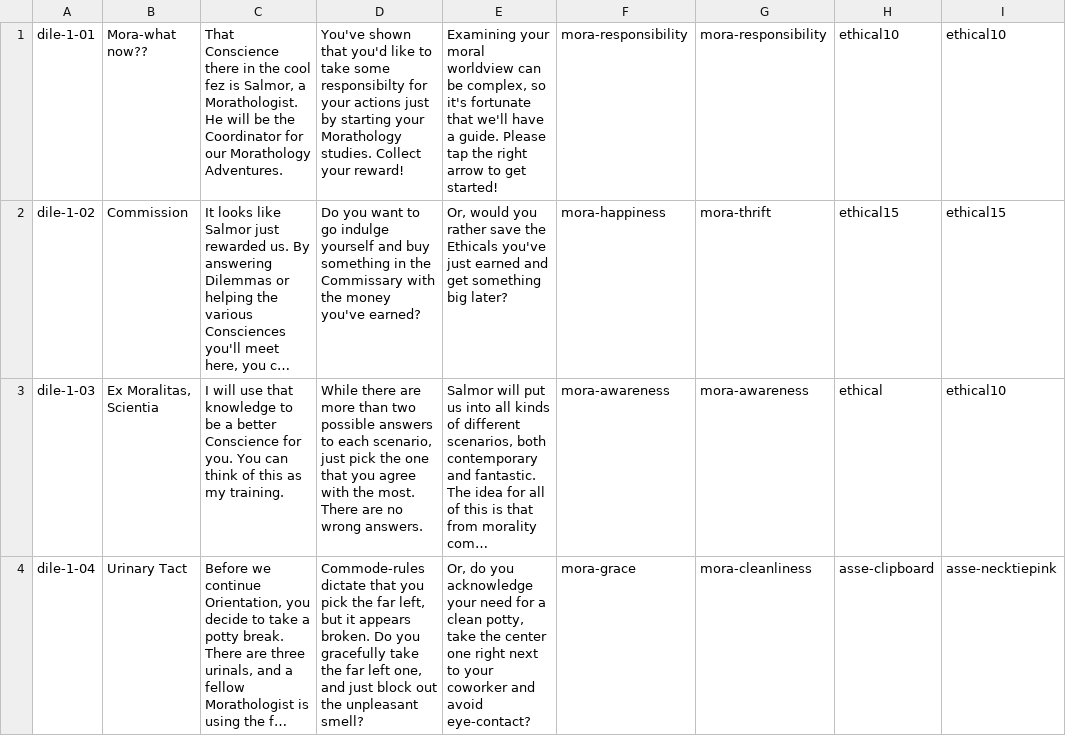
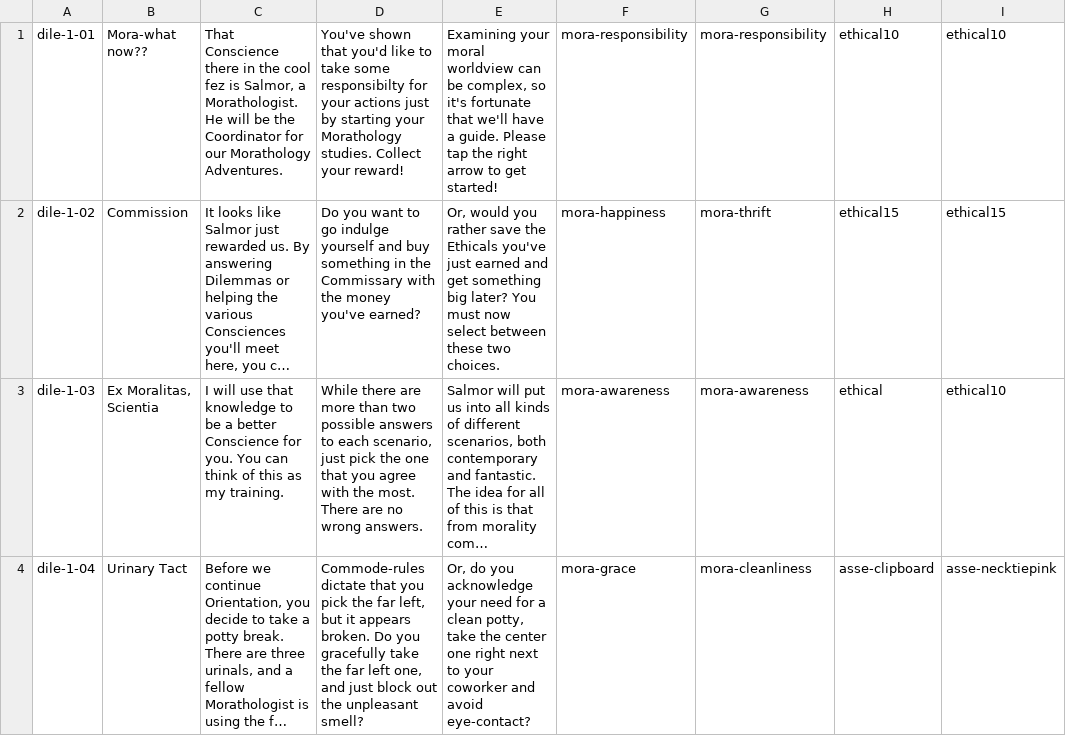
Before and after one commit to adamaxe/moralifeclientdata, a CSV file: Resources/tbl-dilemmas.csv, drawn as a sheet; only a part is shown; long unchanged cells end in …; the diff names each change by its address in the sheet, - before the commit and + after, or states it on an @@ line.

```diff
--- a/Resources/tbl-dilemmas.csv
+++ b/Resources/tbl-dilemmas.csv
-E2: …big later?
+E2: …big later? You must now select between these two choices.
```
Also changed, not shown: Resources/tbl-assets.csv, Resources/tbl-characters.csv.
